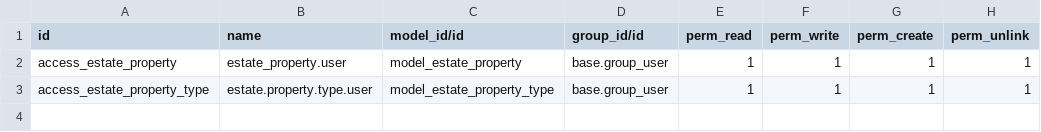
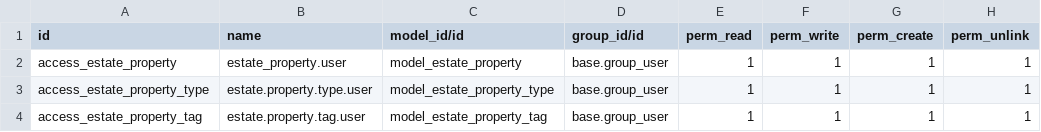
Before and after one commit to anagarces/inmobiliaria_odoo, a CSV file: addons/estate/security/ir.model.access.csv, drawn as a sheet.

Commit message:
actualizacion archivo security para modelo property tag

```diff
--- a/addons/estate/security/ir.model.access.csv
+++ b/addons/estate/security/ir.model.access.csv
@@ -3 +3,2 @@ access_estate_property,estate_property.user,model_estate_property,base.group_use
 access_estate_property_type,estate.property.type.user,model_estate_property_type,base.group_user,1,1,1,1
+access_estate_property_tag,estate.property.tag.user,model_estate_property_tag,base.group_user,1,1,1,1
```
Also changed, not shown: 1 other file.
